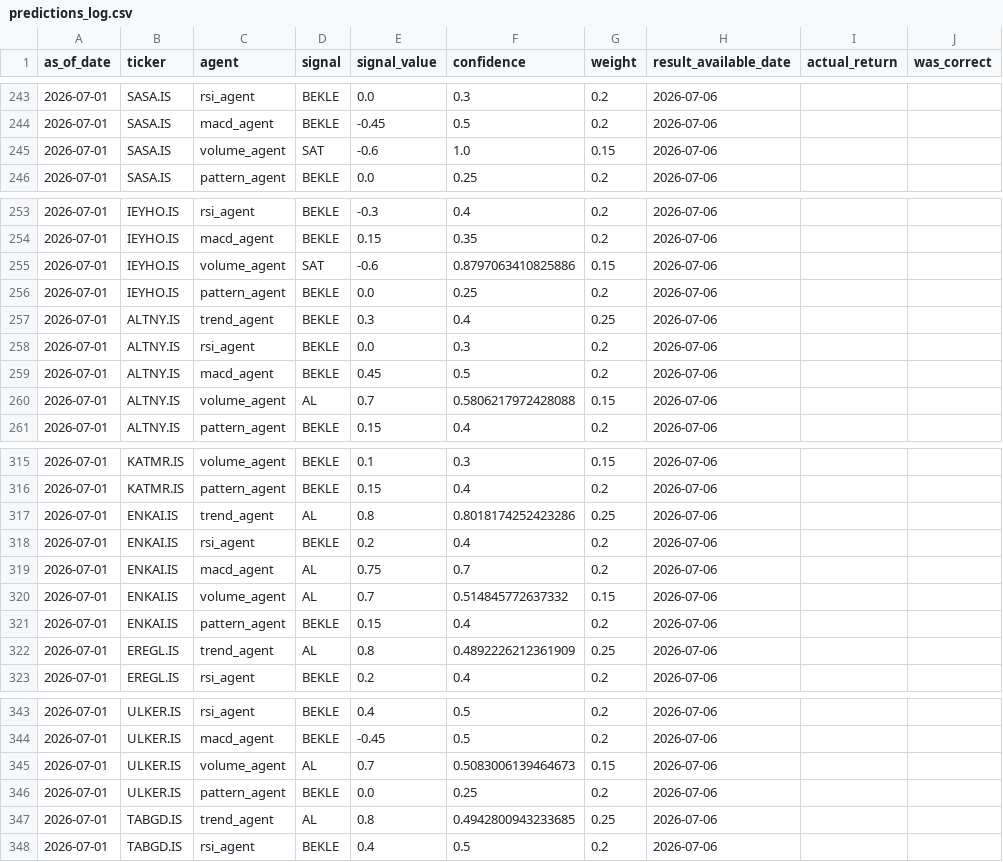
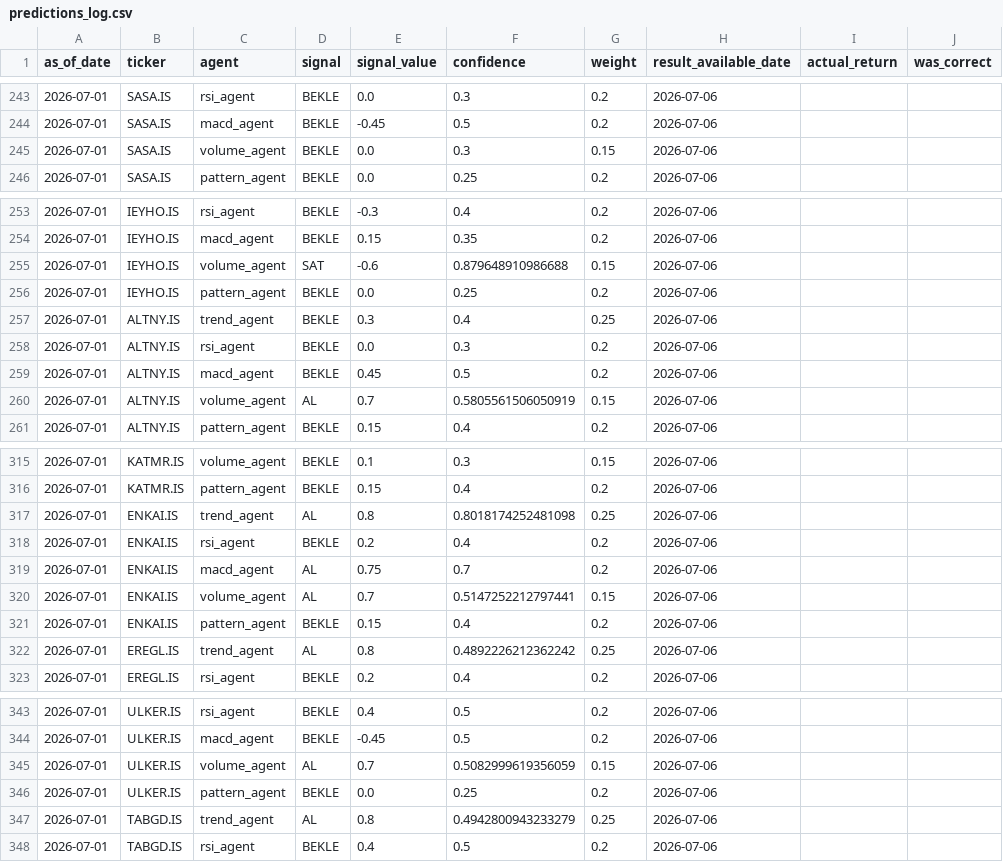
Before and after one commit to thimotheyone-dev/bist-night-analyst-claude-, a CSV file: data/processed/predictions_log.csv, drawn as a sheet; only a part is shown, gaps mark what is left out; the diff covers the shown part only; the diff names each change by its address in the sheet, - before the commit and + after, or states it on an @@ line.

```diff
--- a/data/processed/predictions_log.csv
+++ b/data/processed/predictions_log.csv
-D245 (signal): SAT
+D245 (signal): BEKLE
-E245 (signal_value): -0.6
+E245 (signal_value): 0.0
-F245 (confidence): 1.0
+F245 (confidence): 0.3
-F255 (confidence): 0.8797063410825886
+F255 (confidence): 0.879648910986688
-F260 (confidence): 0.5806217972428088
+F260 (confidence): 0.5805561506050919
-F317 (confidence): 0.8018174252423286
+F317 (confidence): 0.8018174252481098
-F320 (confidence): 0.514845772637332
+F320 (confidence): 0.5147252212797441
-F322 (confidence): 0.4892226212361909
+F322 (confidence): 0.4892226212362242
-F345 (confidence): 0.5083006139464673
+F345 (confidence): 0.5082999619356059
-F347 (confidence): 0.4942800943233685
+F347 (confidence): 0.4942800943233279
```
Also changed, not shown: 10 edited cells elsewhere in this file, data/processed/latest_signals.csv.
